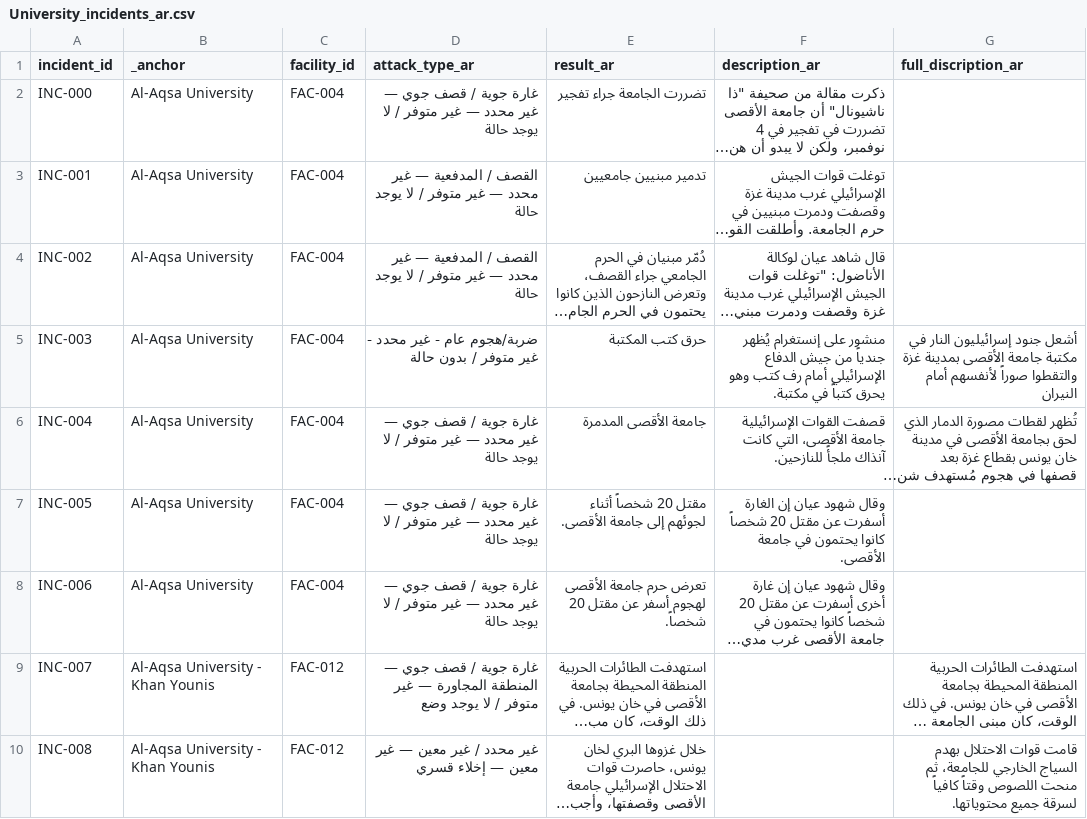
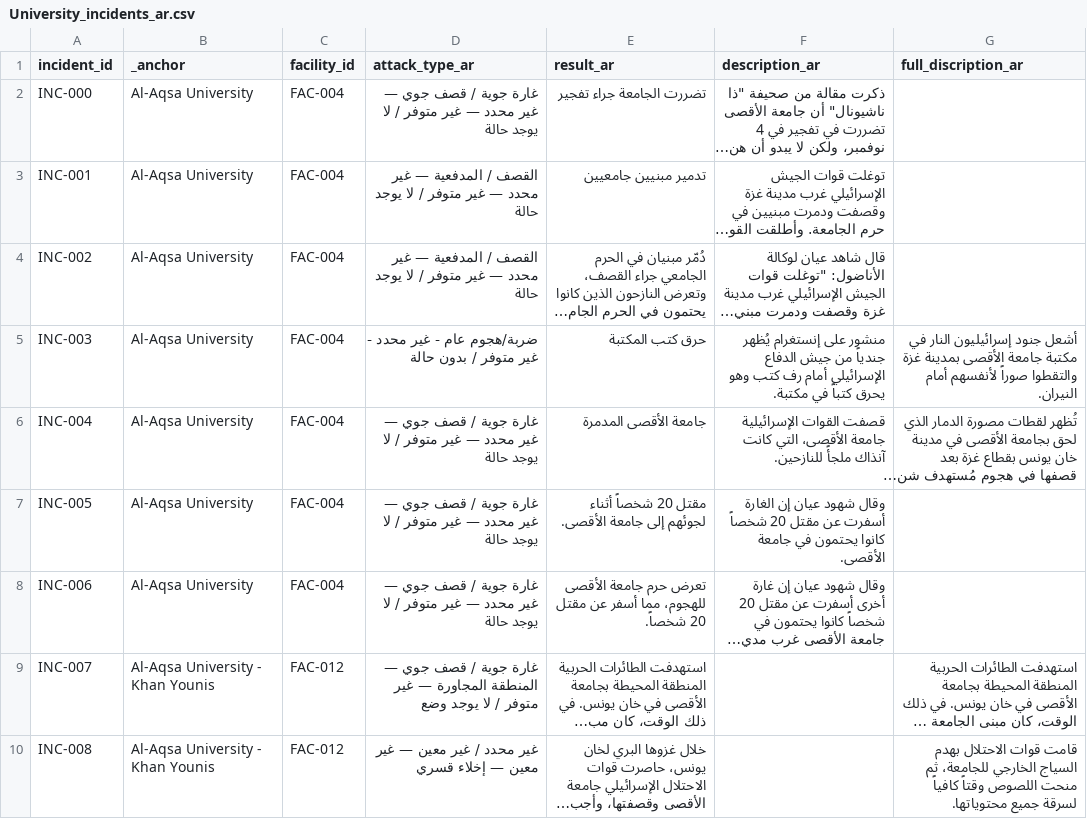
Before and after one commit to PalGenoPedia/PalGenoPedia, a CSV file: Pages/War_Crimes_Stats/stat-universities-attacked/University_incidents_ar.csv, drawn as a sheet; only a part is shown; long unchanged cells end in …; the diff covers the shown part only; the diff names each change by its address in the sheet, - before the commit and + after, or states it on an @@ line.

Commit message:
auto: update University_incidents_ar.csv [2026-10-23T10:21:16.737Z]

```diff
--- a/Pages/War_Crimes_Stats/stat-universities-attacked/University_incidents_ar.csv
+++ b/Pages/War_Crimes_Stats/stat-universities-attacked/University_incidents_ar.csv
-G5 (full_discription_ar): …لأنفسهم أمام النيران
+G5 (full_discription_ar): …لأنفسهم أمام النيران.
-E8 (result_ar): …جامعة الأقصى لهجوم أسفر عن…
+E8 (result_ar): …جامعة الأقصى للهجوم، مما أسفر عن…
```
Also changed, not shown: 2 edited cells elsewhere in this file.
